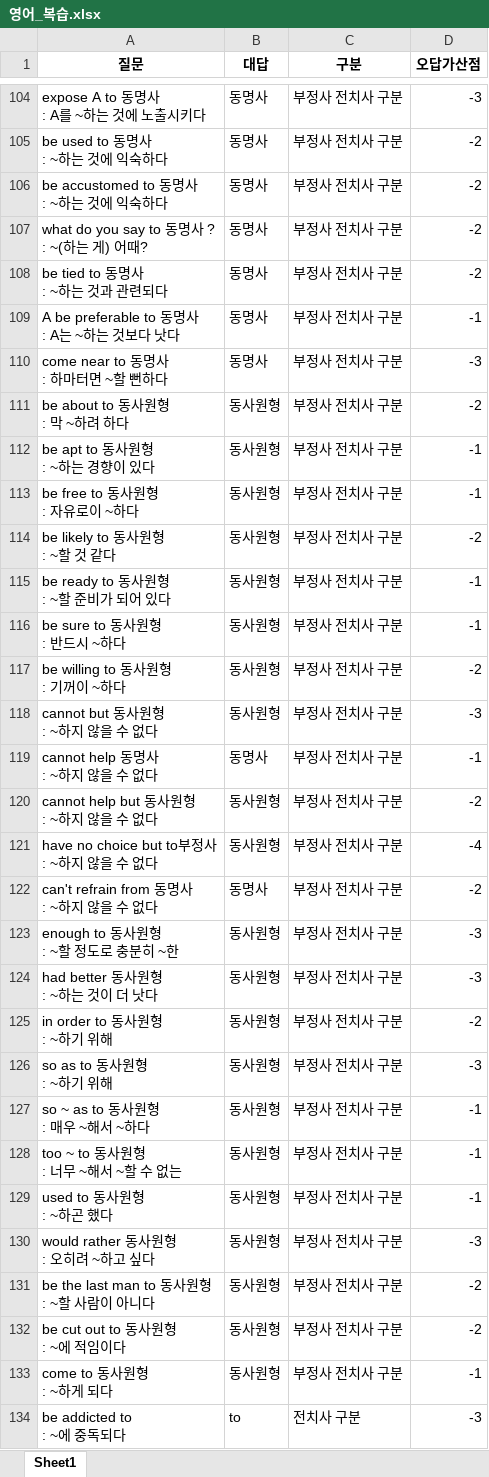
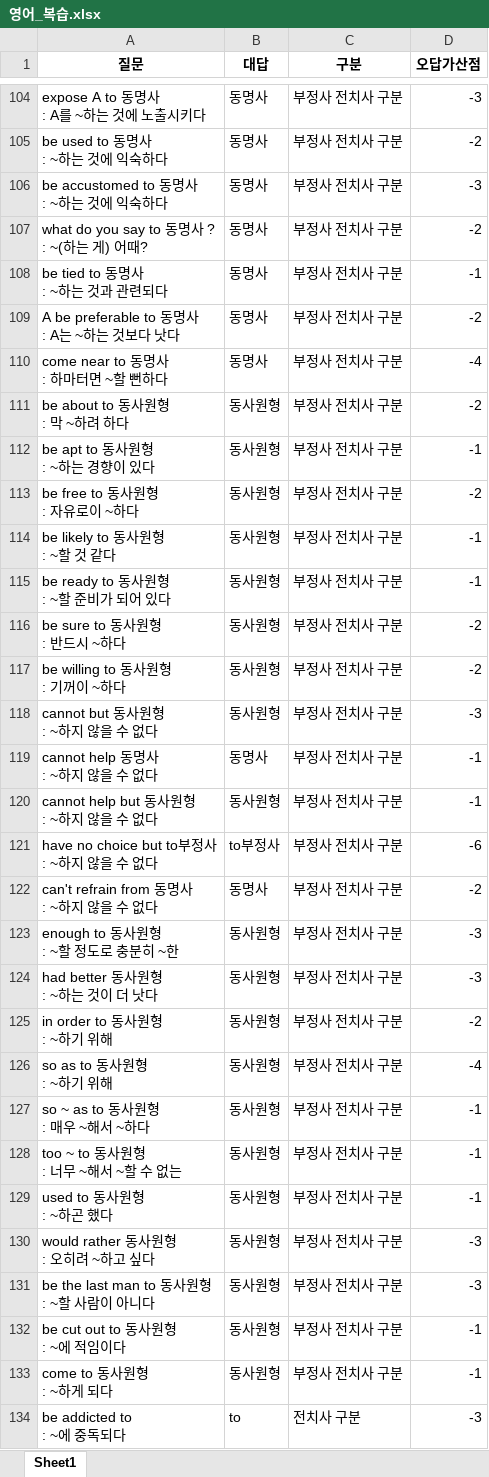
Before and after one commit to Choisignal/Private-Quizlet, an Excel workbook: 학습자료/단답형/영어_복습.xlsx, sheet Sheet1, drawn as a sheet; only a part is shown, gaps mark what is left out; values as stored, in another font and other column widths than the file's, no borders; the diff covers the shown part only; the diff names each change by its address in the sheet, - before the commit and + after, or states it on an @@ line.

```diff
--- a/학습자료/단답형/영어_복습.xlsx (sheet Sheet1)
+++ b/학습자료/단답형/영어_복습.xlsx (sheet Sheet1)
-D106 (오답가산점): -2
+D106 (오답가산점): -3
-D108 (오답가산점): -2
+D108 (오답가산점): -1
-D109 (오답가산점): -1
+D109 (오답가산점): -2
-D110 (오답가산점): -3
+D110 (오답가산점): -4
-D113 (오답가산점): -1
+D113 (오답가산점): -2
-D114 (오답가산점): -2
+D114 (오답가산점): -1
-D116 (오답가산점): -1
+D116 (오답가산점): -2
-D120 (오답가산점): -2
+D120 (오답가산점): -1
-B121 (대답): 동사원형
+B121 (대답): to부정사
-D121 (오답가산점): -4
+D121 (오답가산점): -6
-D126 (오답가산점): -3
+D126 (오답가산점): -4
-D131 (오답가산점): -2
+D131 (오답가산점): -3
-D132 (오답가산점): -2
+D132 (오답가산점): -1
```
Also changed, not shown: 52 added rows and 249 edited cells elsewhere in this sheet, 학습자료/단답형/오답노트/오답노트_무한반복_객관식_영어_복습.xlsx, 1 other file.
